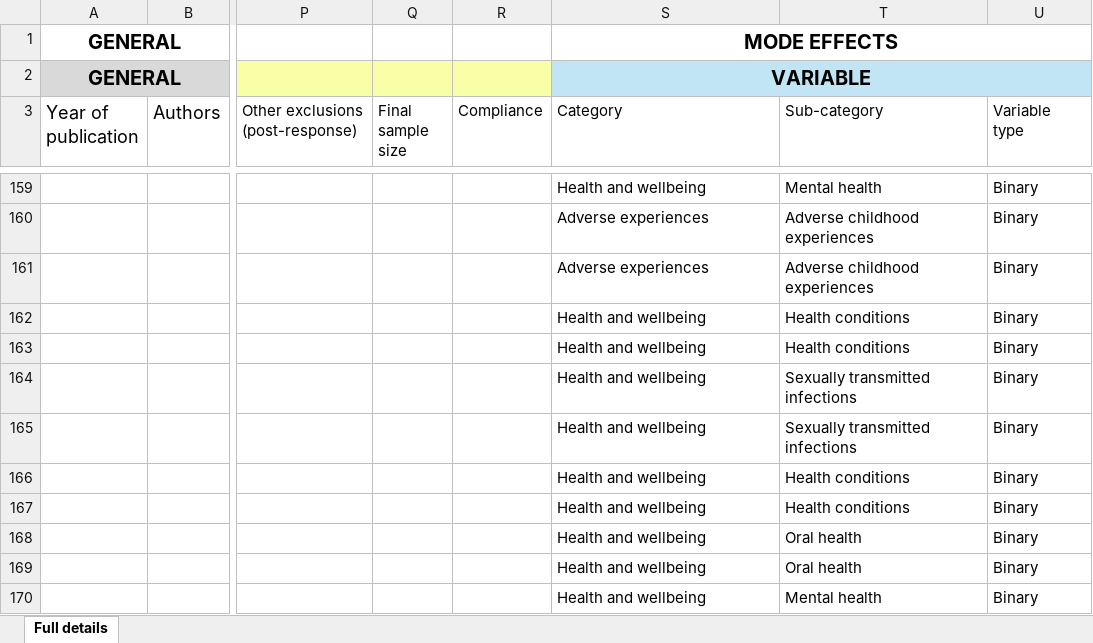
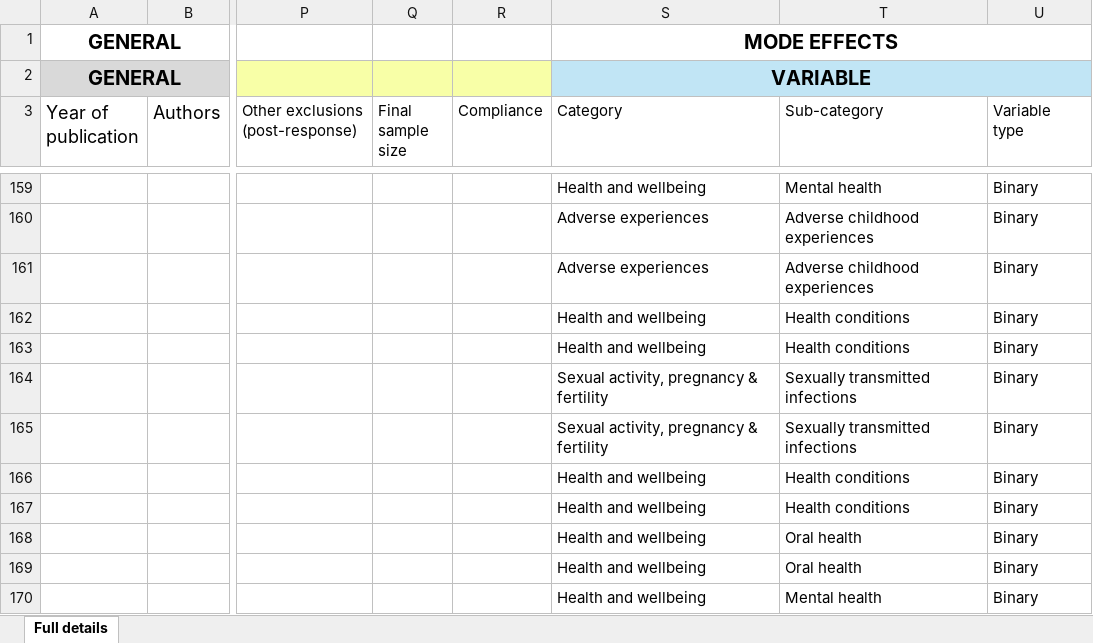
Before and after one commit to CLS-Data/mode-effects-database, an Excel workbook: docs/mode_effects_database_download.xlsx, sheet Full details, drawn as a sheet; only a part is shown, gaps mark what is left out; values as stored, in another font and other column widths than the file's, no borders; charts and pictures not drawn; the diff names each change by its address in the sheet, - before the commit and + after, or states it on an @@ line.

Commit message:
edited types

```diff
--- a/docs/mode_effects_database_download.xlsx (sheet Full details)
+++ b/docs/mode_effects_database_download.xlsx (sheet Full details)
-S164:S165 (Category): Health and wellbeing
+S164:S165 (Category): Sexual activity, pregnancy & fertility
```
Also changed, not shown: 3 other files.
